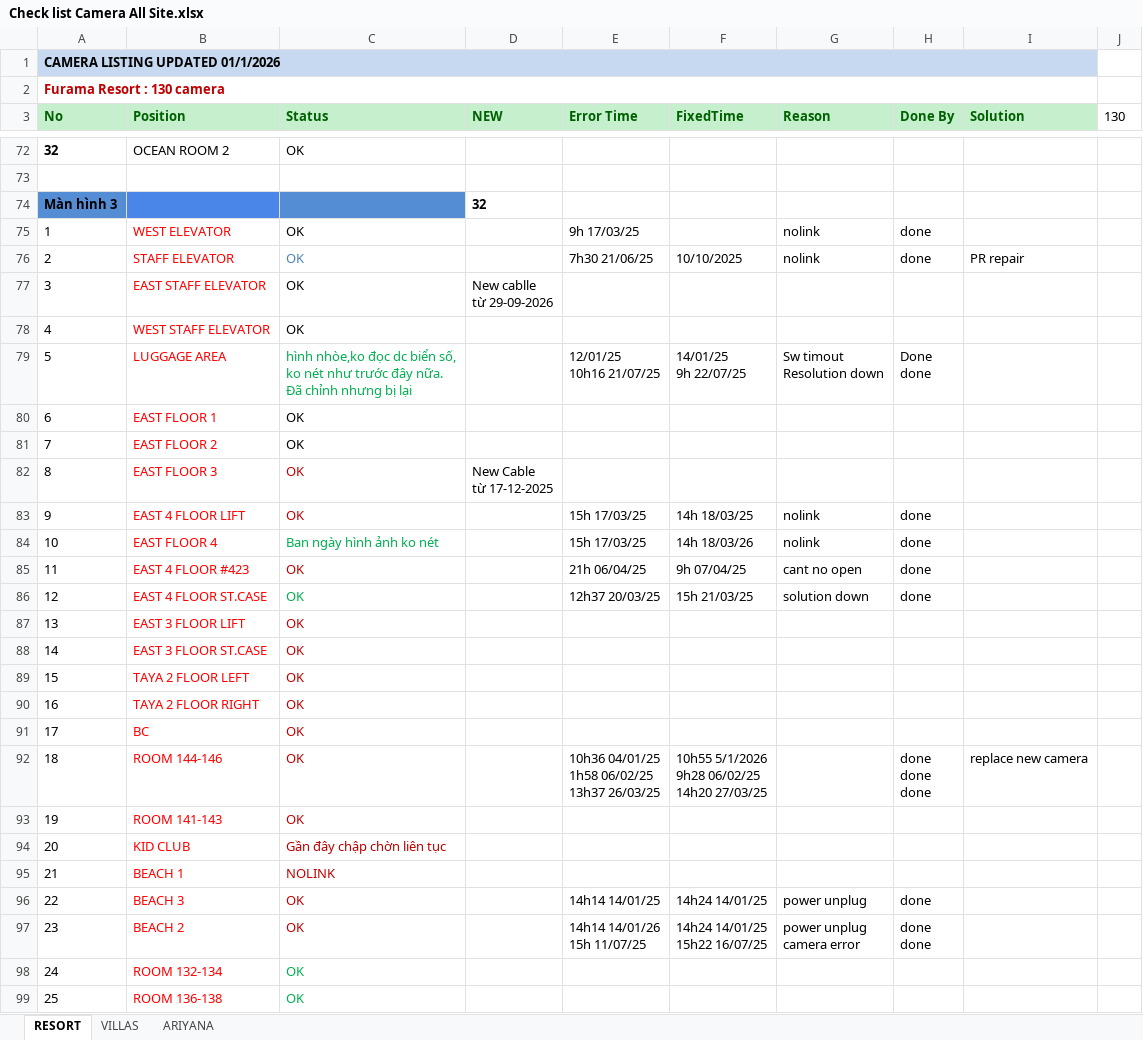
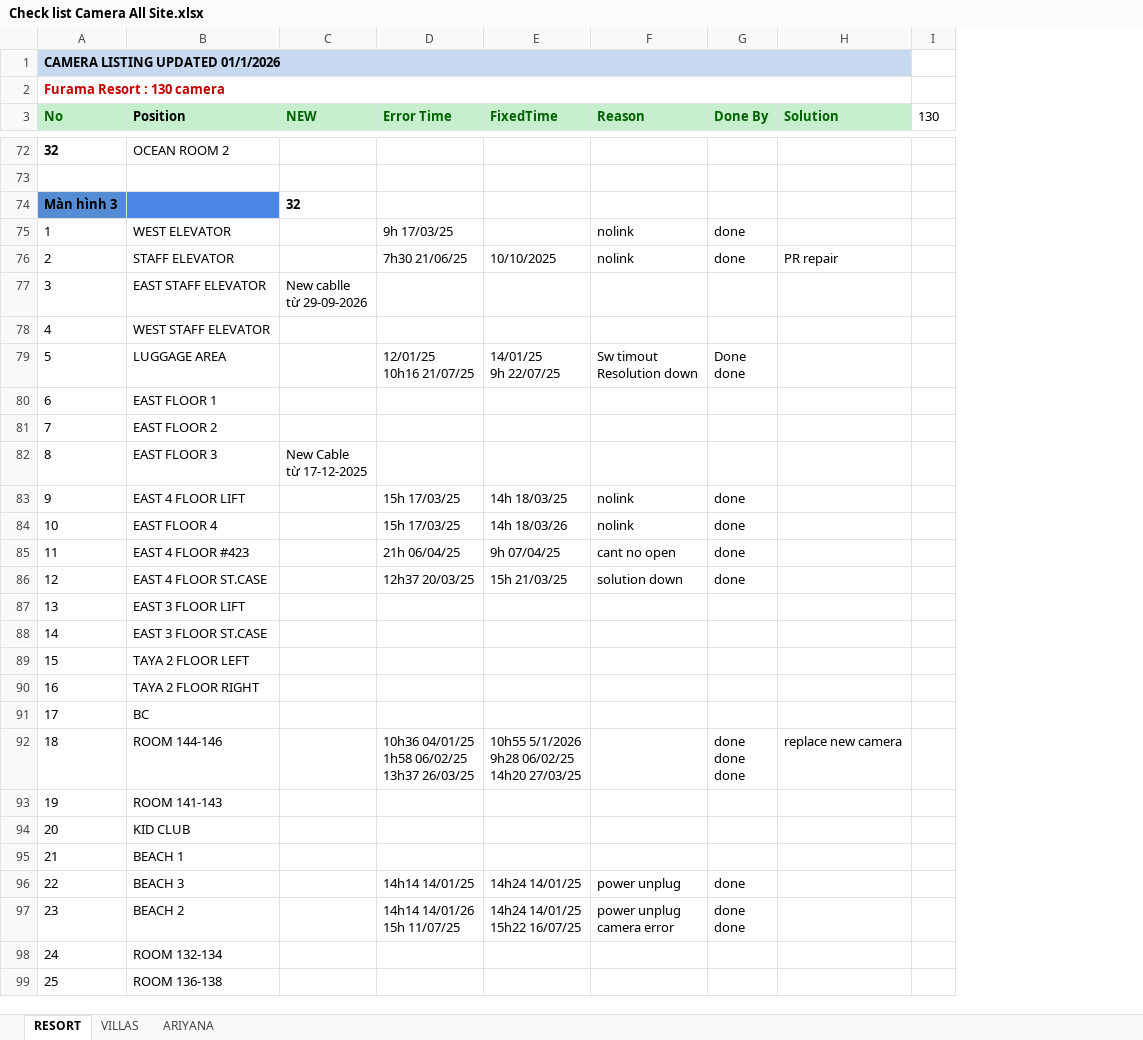
Before and after one commit to lanfurama/CamguardPro, an Excel workbook: Check list Camera All Site.xlsx, sheet RESORT, drawn as a sheet; only a part is shown, gaps mark what is left out; values as stored, in another font and other column widths than the file's, no borders; removed rows and columns are numbered as before the commit, all else as after; ↵ is a line break in a cell; the diff covers the shown part only; the diff names each change by its address in the sheet, - before the commit and + after, or states it on an @@ line.

```diff
--- a/Check list Camera All Site.xlsx (sheet RESORT)
+++ b/Check list Camera All Site.xlsx (sheet RESORT)
-column C (Status), rows 72-99: OK |  |  | OK | OK | OK | OK | hình nhòe,ko đọc dc biển số, ↵ ko nét như trước đây nữa. ↵ Đã chỉnh nhưng bị lại | OK | OK | OK | OK | Ban ngày hình ảnh ko nét | OK | OK | OK | OK | OK | OK | OK | OK | OK | Gần đây chập chờn liên tục | NOLINK | OK | OK | OK | OK
-B3 text colour: #006100
+B3 text colour: black
-B75:B99 text colour: #FF0000
+B75:B99 text colour: black
```
Also changed, not shown: 33 added rows and cell formats elsewhere in this sheet, sheet VILLAS, sheet ARIYANA, formulas that keep their value, 12 other files.
